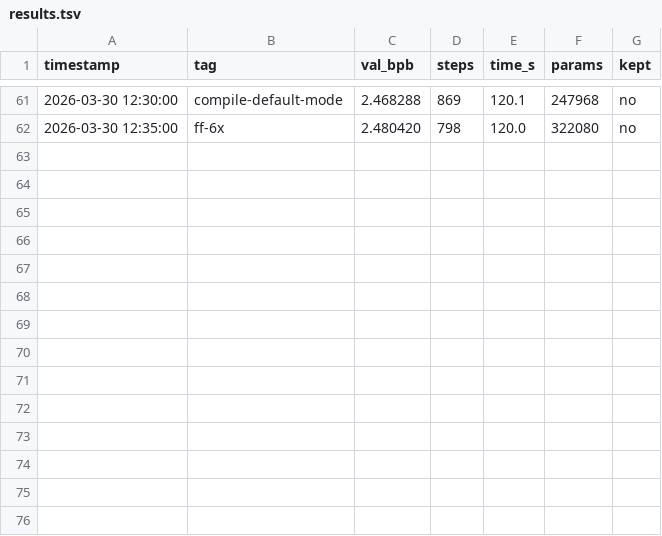
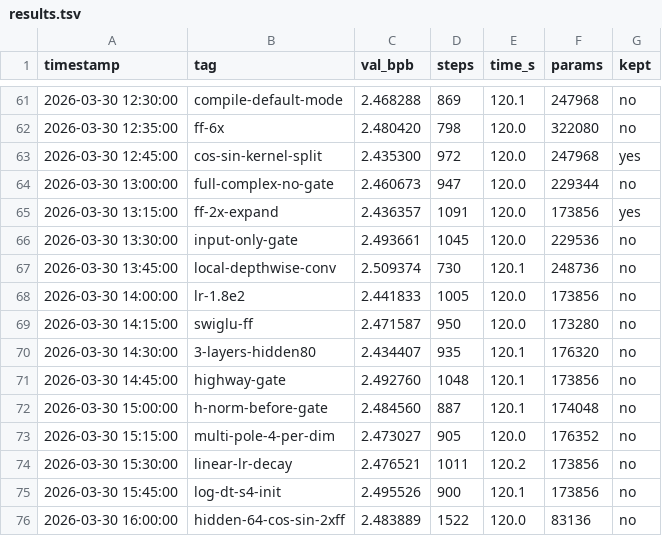
Before and after one commit to zshaked/model_trainer, a TSV file: results.tsv, drawn as a sheet; only a part is shown, gaps mark what is left out.

```diff
--- a/results.tsv
+++ b/results.tsv
@@ -62 +62,15 @@ timestamp	tag	val_bpb	steps	time_s	params	kept
 2026-03-30 12:35:00	ff-6x	2.480420	798	120.0	322080	no
+2026-03-30 12:45:00	cos-sin-kernel-split	2.435300	972	120.0	247968	yes
+2026-03-30 13:00:00	full-complex-no-gate	2.460673	947	120.0	229344	no
+2026-03-30 13:15:00	ff-2x-expand	2.436357	1091	120.0	173856	yes
+2026-03-30 13:30:00	input-only-gate	2.493661	1045	120.0	229536	no
+2026-03-30 13:45:00	local-depthwise-conv	2.509374	730	120.1	248736	no
+2026-03-30 14:00:00	lr-1.8e2	2.441833	1005	120.0	173856	no
+2026-03-30 14:15:00	swiglu-ff	2.471587	950	120.0	173280	no
+2026-03-30 14:30:00	3-layers-hidden80	2.434407	935	120.1	176320	no
+2026-03-30 14:45:00	highway-gate	2.492760	1048	120.1	173856	no
+2026-03-30 15:00:00	h-norm-before-gate	2.484560	887	120.1	174048	no
+2026-03-30 15:15:00	multi-pole-4-per-dim	2.473027	905	120.0	176352	no
+2026-03-30 15:30:00	linear-lr-decay	2.476521	1011	120.2	173856	no
+2026-03-30 15:45:00	log-dt-s4-init	2.495526	900	120.1	173856	no
+2026-03-30 16:00:00	hidden-64-cos-sin-2xff	2.483889	1522	120.0	83136	no
```
Also changed, not shown: 1 other file.
